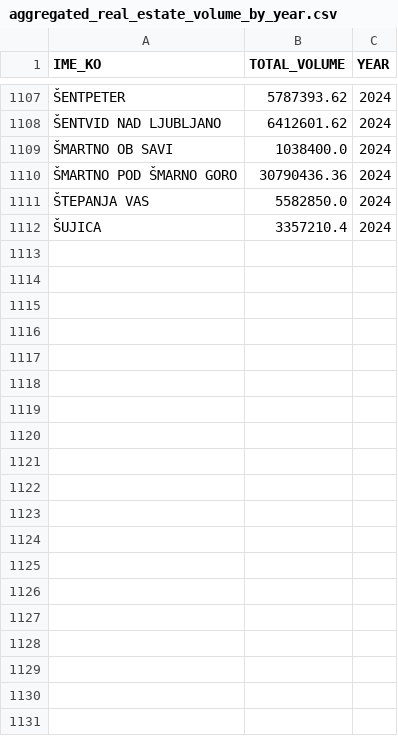
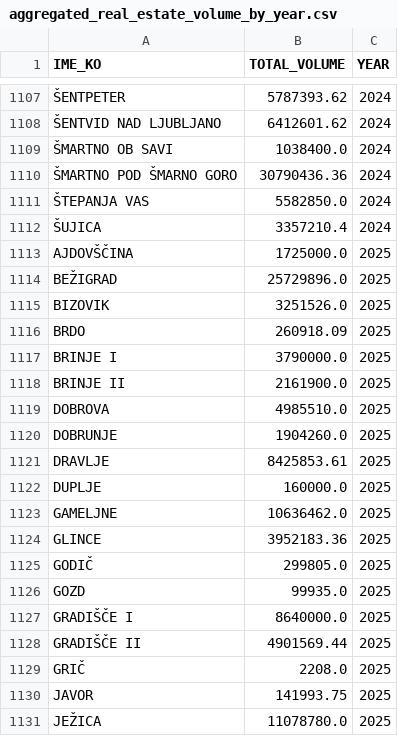
Before and after one commit to MatjazM2020/spatial-contagion, a CSV file: aggregated_real_estate_volume_by_year.csv, drawn as a sheet; only a part is shown, gaps mark what is left out; the diff covers the shown part only; the diff names each change by its address in the sheet, - before the commit and + after, or states it on an @@ line.

```diff
--- a/aggregated_real_estate_volume_by_year.csv
+++ b/aggregated_real_estate_volume_by_year.csv
+row 1113: AJDOVŠČINA | 1725000.0 | 2025
+row 1114: BEŽIGRAD | 25729896.0 | 2025
+row 1115: BIZOVIK | 3251526.0 | 2025
+row 1116: BRDO | 260918.09 | 2025
+row 1117: BRINJE I | 3790000.0 | 2025
+row 1118: BRINJE II | 2161900.0 | 2025
+row 1119: DOBROVA | 4985510.0 | 2025
+row 1120: DOBRUNJE | 1904260.0 | 2025
+row 1121: DRAVLJE | 8425853.61 | 2025
+row 1122: DUPLJE | 160000.0 | 2025
+row 1123: GAMELJNE | 10636462.0 | 2025
+row 1124: GLINCE | 3952183.36 | 2025
+row 1125: GODIČ | 299805.0 | 2025
+row 1126: GOZD | 99935.0 | 2025
+row 1127: GRADIŠČE I | 8640000.0 | 2025
+row 1128: GRADIŠČE II | 4901569.44 | 2025
+row 1129: GRIČ | 2208.0 | 2025
+row 1130: JAVOR | 141993.75 | 2025
+row 1131: JEŽICA | 11078780.0 | 2025
```
Also changed, not shown: 43 added rows elsewhere in this file, 7 other files.
